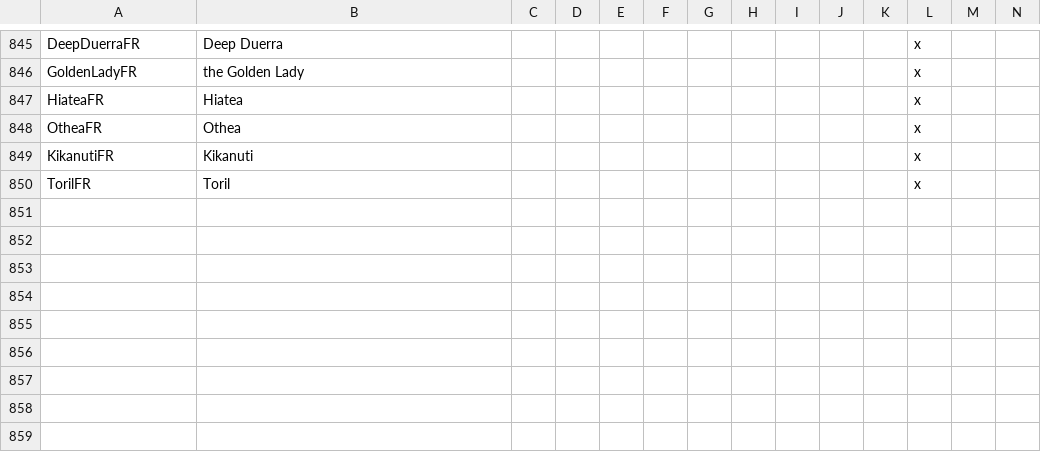
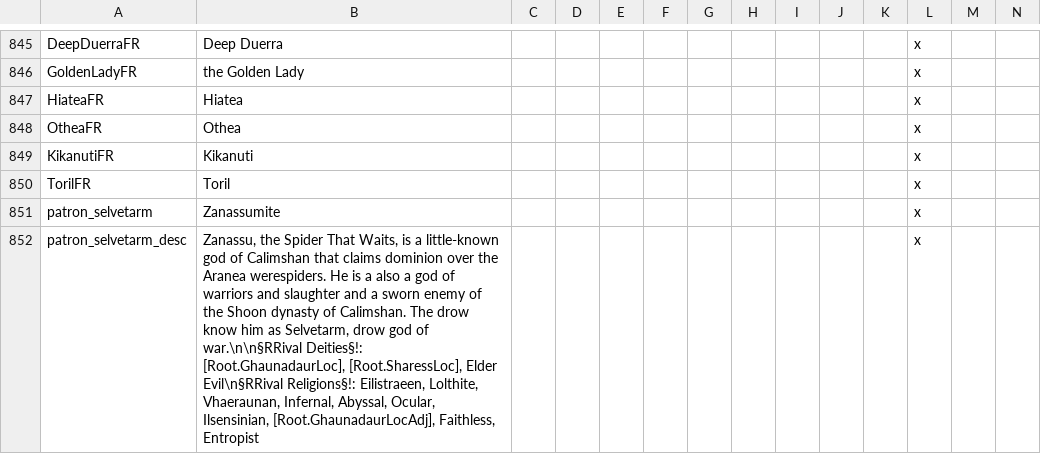
Before and after one commit to ProjectFaerun/Faerun, a CSV file: Faerun/localisation/fr_patron_deities.csv, drawn as a sheet; only a part is shown, gaps mark what is left out; rows hold the shown columns only; the diff names each change by its address in the sheet, - before the commit and + after, or states it on an @@ line.

```diff
--- a/Faerun/localisation/fr_patron_deities.csv
+++ b/Faerun/localisation/fr_patron_deities.csv
+row 851: patron_selvetarm | Zanassumite |  |  |  |  |  |  |  |  |  | x
+row 852: patron_selvetarm_desc | Zanassu, the Spider That Waits, is a little-known god of Calimshan that claims dominion over the Aranea werespiders. He is a also a god of warriors and slaughter and a sworn enemy of the Shoon dynasty of Calimshan. The drow know him as Selvetarm, drow god of war.\n\n§RRival Deities§!: [Root.GhaunadaurLoc], [Root.SharessLoc], Elder Evil\n§RRival Religions§!: Eilistraeen, Lolthite, Vhaeraunan, Infernal, Abyssal, Ocular, Ilsensinian, [Root.GhaunadaurLocAdj], Faithless, Entropist |  |  |  |  |  |  |  |  |  | x
```
Also changed, not shown: Faerun/localisation/0000_titles.csv, Faerun/localisation/0000_titles_baronies.csv, 29 other files.
